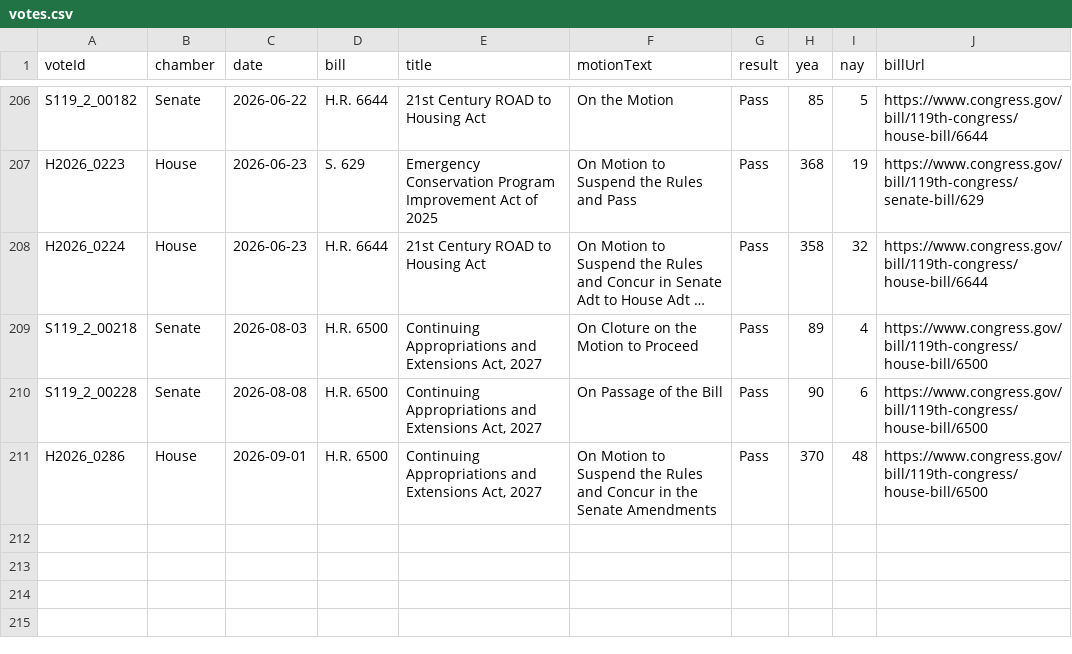
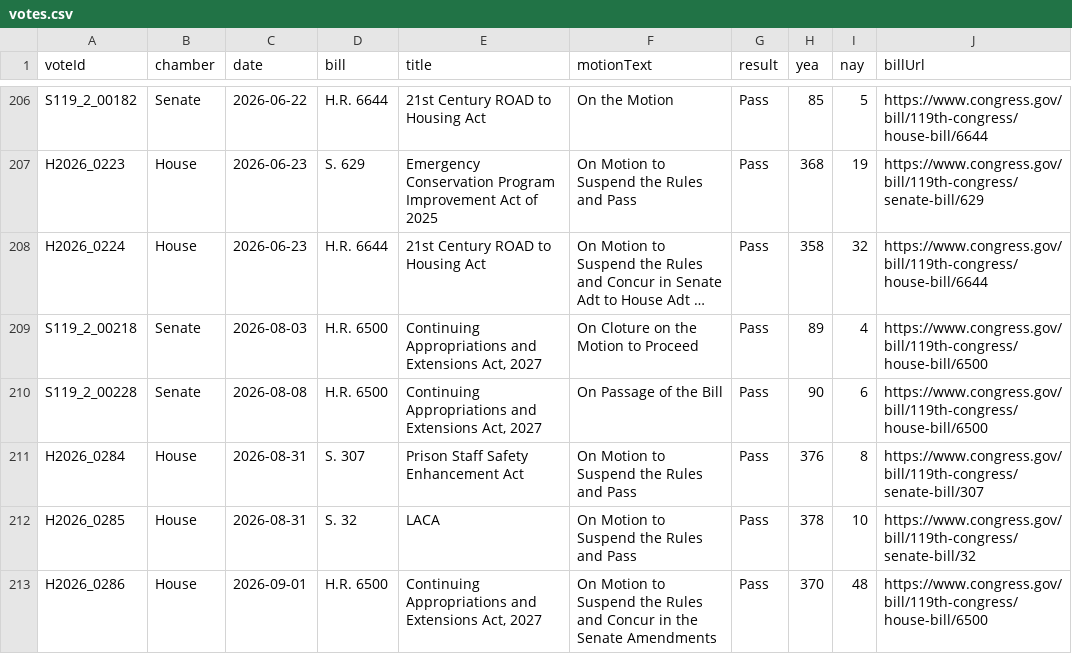
Before and after one commit to Votega/ga-federal-legislators, a CSV file: data/votes.csv, drawn as a sheet; only a part is shown, gaps mark what is left out; long unchanged cells end in …; the diff names each change by its address in the sheet, - before the commit and + after, or states it on an @@ line.

Commit message:
Publish data/votes.csv from votega.org

```diff
--- a/data/votes.csv
+++ b/data/votes.csv
+row 211: H2026_0284 | House | 2026-08-31 | S. 307 | Prison Staff Safety Enhancement Act | On Motion to Suspend the Rules and Pass | Pass | 376 | 8 | https://www.congress.gov/bill/119th-congress/senate-bill/307
+row 212: H2026_0285 | House | 2026-08-31 | S. 32 | LACA | On Motion to Suspend the Rules and Pass | Pass | 378 | 10 | https://www.congress.gov/bill/119th-congress/senate-bill/32
```
